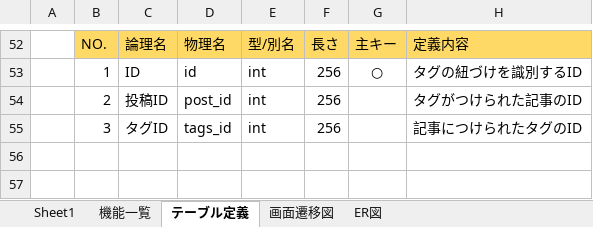
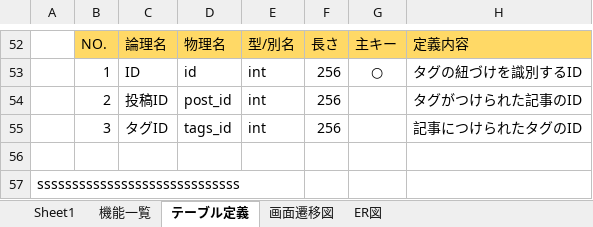
Before and after one commit to Ryusei44237/sotuken, an Excel workbook: その他/設計書.xlsx, sheet テーブル定義, drawn as a sheet; only a part is shown, gaps mark what is left out; values as stored, in another font and other column widths than the file's, no borders; the diff names each change by its address in the sheet, - before the commit and + after, or states it on an @@ line.

Commit message:
aaaaa

```diff
--- a/その他/設計書.xlsx (sheet テーブル定義)
+++ b/その他/設計書.xlsx (sheet テーブル定義)
+row 56: (empty)
+row 57: sssssssssssssssssssssssssssss
```
